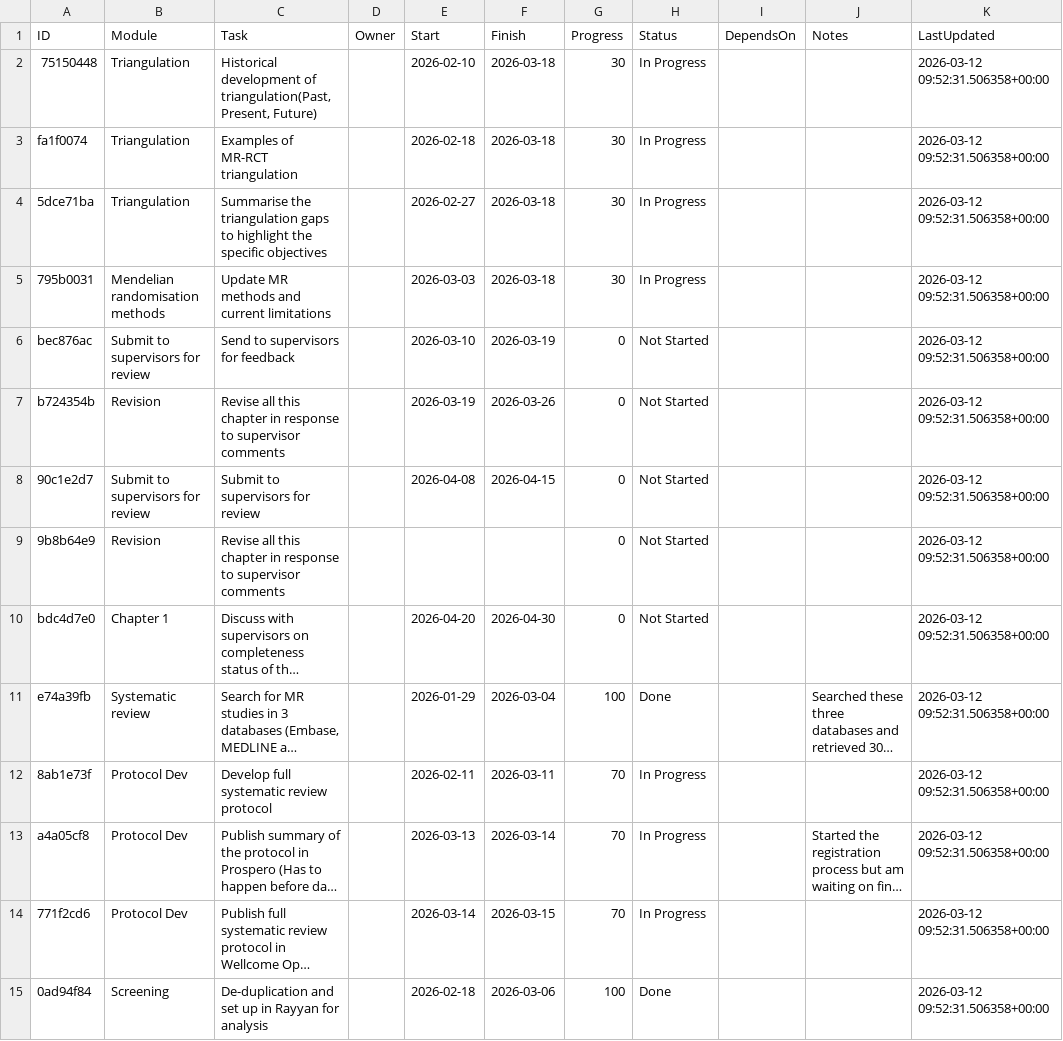
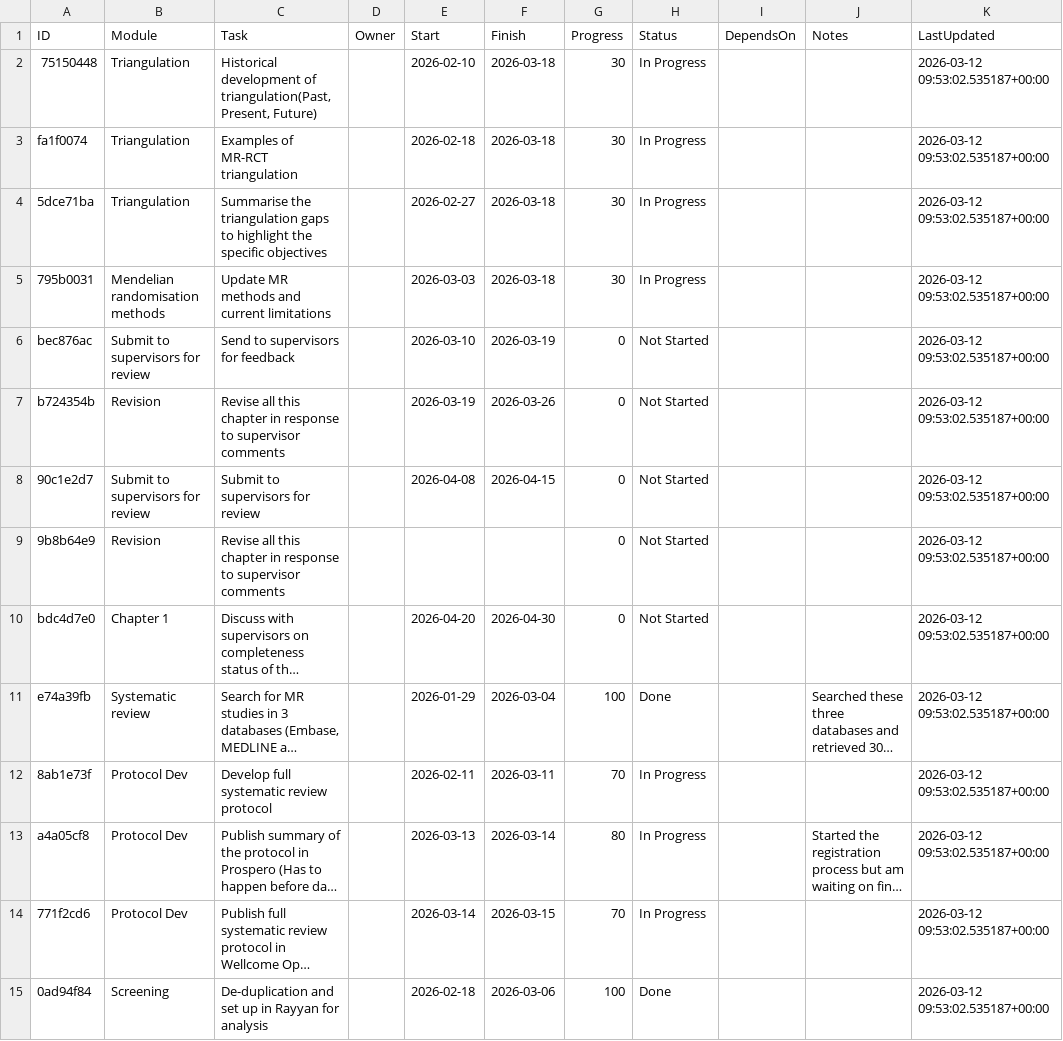
Before and after one commit to winfrednyoroka/project_tracker, a CSV file: data/tasks.csv, drawn as a sheet; only a part is shown; long unchanged cells end in …; the diff covers the shown part only; the diff names each change by its address in the sheet, - before the commit and + after, or states it on an @@ line.

```diff
--- a/data/tasks.csv
+++ b/data/tasks.csv
-K2:K15 (LastUpdated): 2026-03-12 09:52:31.506358+00:00
+K2:K15 (LastUpdated): 2026-03-12 09:53:02.535187+00:00
-G13 (Progress): 70
+G13 (Progress): 80
```
Also changed, not shown: 73 edited cells elsewhere in this file.
